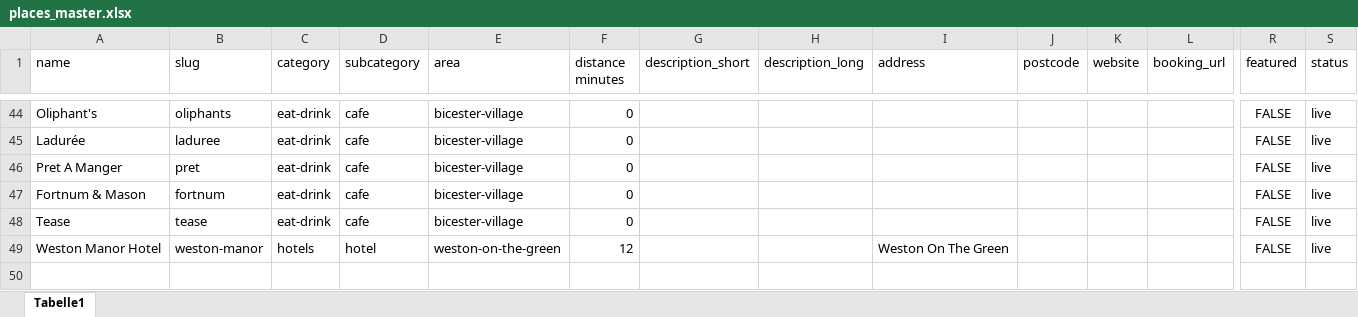
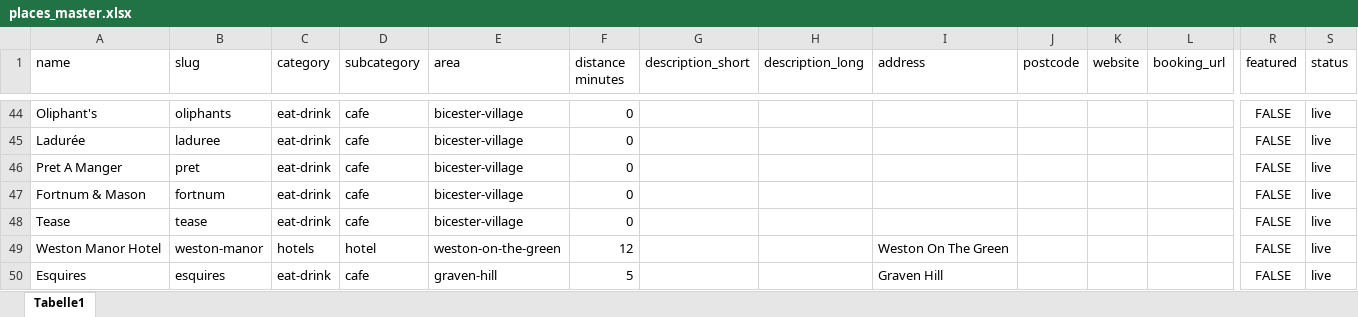
Before and after one commit to lovewue/bicesterguide, an Excel workbook: data/places_master.xlsx, sheet Tabelle1, drawn as a sheet; only a part is shown, gaps mark what is left out; values as stored, in another font and other column widths than the file's, no borders; rows hold the shown columns only; the diff names each change by its address in the sheet, - before the commit and + after, or states it on an @@ line.

Commit message:
esquires

```diff
--- a/data/places_master.xlsx (sheet Tabelle1)
+++ b/data/places_master.xlsx (sheet Tabelle1)
+row 50: Esquires | esquires | eat-drink | cafe | graven-hill | 5 |  |  | Graven Hill |  |  |  | FALSE | live
```
Also changed, not shown: 2 other files.
